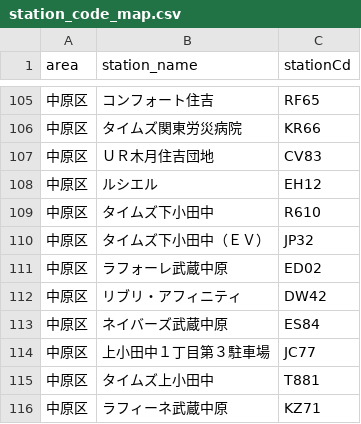
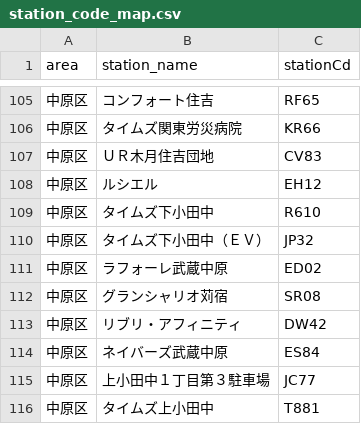
Before and after one commit to rkworks2025-coder/TJM_yoyakuLong, a CSV file: station_code_map.csv, drawn as a sheet; only a part is shown, gaps mark what is left out; the shorter side is filled out with more unchanged rows.

```diff
--- a/station_code_map.csv
+++ b/station_code_map.csv
@@ -111,2 +111,3 @@ area,station_name,stationCd
 中原区,ラフォーレ武蔵中原,ED02
+中原区,グランシャリオ苅宿,SR08
 中原区,リブリ・アフィニティ,DW42
```
